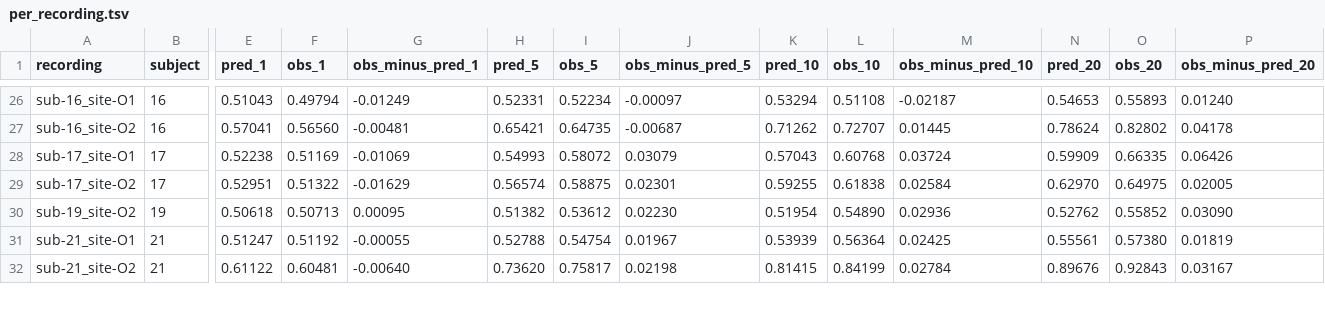
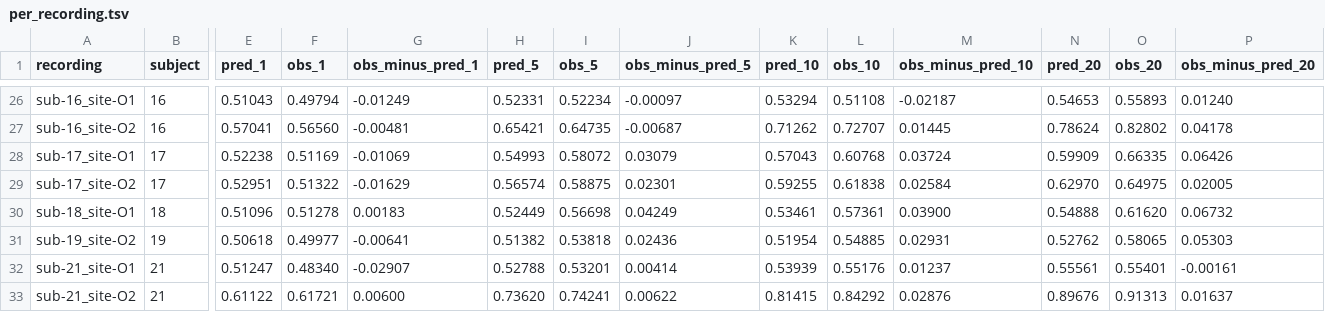
Before and after one commit to StefanoGaliano/tms-phosphene-perception, a TSV file: results/questions_to_solve/prereg_q37b/per_recording.tsv, drawn as a sheet; only a part is shown, gaps mark what is left out; addresses are those after the commit; rows hold the shown columns only; the diff covers the shown part only; the diff names each change by its address in the sheet, - before the commit and + after, or states it on an @@ line.

```diff
--- a/results/questions_to_solve/prereg_q37b/per_recording.tsv
+++ b/results/questions_to_solve/prereg_q37b/per_recording.tsv
+row 30: sub-18_site-O1 | 18 | 0.51096 | 0.51278 | 0.00183 | 0.52449 | 0.56698 | 0.04249 | 0.53461 | 0.57361 | 0.03900 | 0.54888 | 0.61620 | 0.06732
-F31 (obs_1): 0.50713
+F31 (obs_1): 0.49977
-G31 (obs_minus_pred_1): 0.00095
+G31 (obs_minus_pred_1): -0.00641
-I31 (obs_5): 0.53612
+I31 (obs_5): 0.53818
-J31 (obs_minus_pred_5): 0.02230
+J31 (obs_minus_pred_5): 0.02436
-L31 (obs_10): 0.54890
+L31 (obs_10): 0.54885
-M31 (obs_minus_pred_10): 0.02936
+M31 (obs_minus_pred_10): 0.02931
-O31 (obs_20): 0.55852
+O31 (obs_20): 0.58065
-P31 (obs_minus_pred_20): 0.03090
+P31 (obs_minus_pred_20): 0.05303
-F32 (obs_1): 0.51192
+F32 (obs_1): 0.48340
-G32 (obs_minus_pred_1): -0.00055
+G32 (obs_minus_pred_1): -0.02907
-I32 (obs_5): 0.54754
+I32 (obs_5): 0.53201
-J32 (obs_minus_pred_5): 0.01967
+J32 (obs_minus_pred_5): 0.00414
-L32 (obs_10): 0.56364
+L32 (obs_10): 0.55176
-M32 (obs_minus_pred_10): 0.02425
+M32 (obs_minus_pred_10): 0.01237
-O32 (obs_20): 0.57380
+O32 (obs_20): 0.55401
-P32 (obs_minus_pred_20): 0.01819
+P32 (obs_minus_pred_20): -0.00161
-F33 (obs_1): 0.60481
+F33 (obs_1): 0.61721
-G33 (obs_minus_pred_1): -0.00640
+G33 (obs_minus_pred_1): 0.00600
-I33 (obs_5): 0.75817
+I33 (obs_5): 0.74241
-J33 (obs_minus_pred_5): 0.02198
+J33 (obs_minus_pred_5): 0.00622
-L33 (obs_10): 0.84199
+L33 (obs_10): 0.84292
-M33 (obs_minus_pred_10): 0.02784
+M33 (obs_minus_pred_10): 0.02876
-O33 (obs_20): 0.92843
+O33 (obs_20): 0.91313
-P33 (obs_minus_pred_20): 0.03167
+P33 (obs_minus_pred_20): 0.01637
```
Also changed, not shown: 16 edited cells elsewhere in this file, results/questions_to_solve/prereg_q37a/per_recording.tsv, results/questions_to_solve/prereg_q38/per_recording.tsv, 55 other files.
